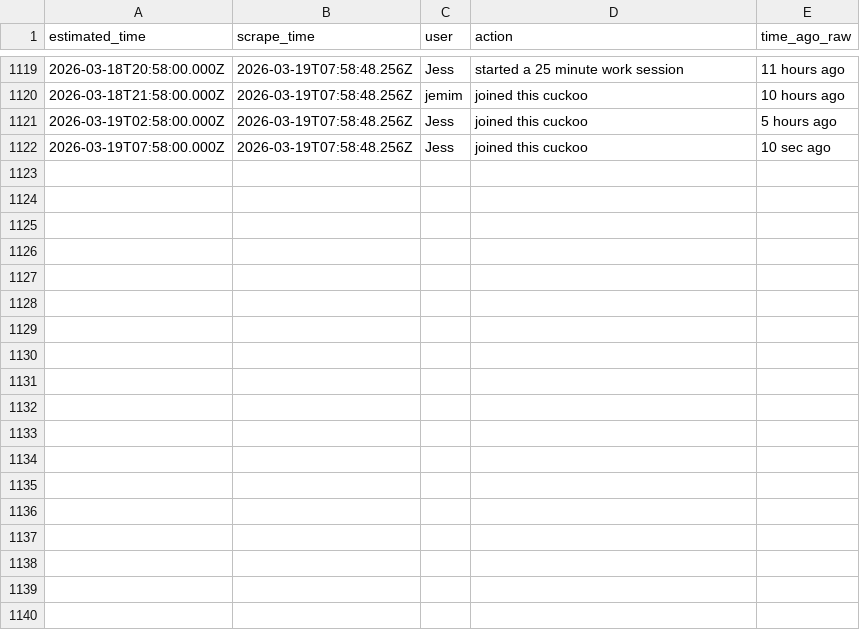
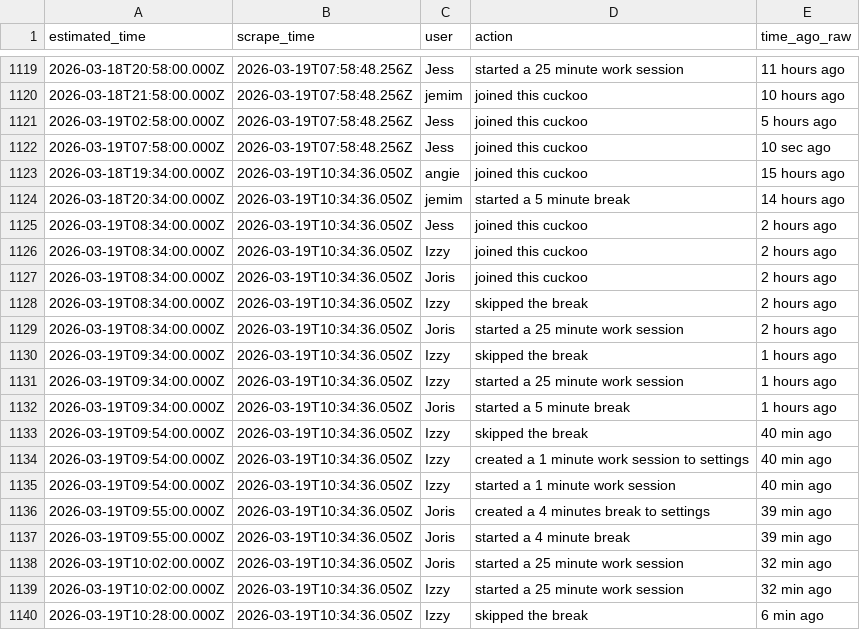
Before and after one commit to AlexDial624/cukcoo-leaderboard, a CSV file: data/activities.csv, drawn as a sheet; only a part is shown, gaps mark what is left out.

```diff
--- a/data/activities.csv
+++ b/data/activities.csv
@@ -1122 +1122,19 @@ estimated_time,scrape_time,user,action,time_ago_raw
 2026-03-19T07:58:00.000Z,2026-03-19T07:58:48.256Z,Jess,joined this cuckoo,10 sec ago
+2026-03-18T19:34:00.000Z,2026-03-19T10:34:36.050Z,angie,joined this cuckoo,15 hours ago
+2026-03-18T20:34:00.000Z,2026-03-19T10:34:36.050Z,jemim,started a 5 minute break,14 hours ago
+2026-03-19T08:34:00.000Z,2026-03-19T10:34:36.050Z,Jess,joined this cuckoo,2 hours ago
+2026-03-19T08:34:00.000Z,2026-03-19T10:34:36.050Z,Izzy,joined this cuckoo,2 hours ago
+2026-03-19T08:34:00.000Z,2026-03-19T10:34:36.050Z,Joris,joined this cuckoo,2 hours ago
+2026-03-19T08:34:00.000Z,2026-03-19T10:34:36.050Z,Izzy,skipped the break,2 hours ago
+2026-03-19T08:34:00.000Z,2026-03-19T10:34:36.050Z,Joris,started a 25 minute work session,2 hours ago
+2026-03-19T09:34:00.000Z,2026-03-19T10:34:36.050Z,Izzy,skipped the break,1 hours ago
+2026-03-19T09:34:00.000Z,2026-03-19T10:34:36.050Z,Izzy,started a 25 minute work session,1 hours ago
+2026-03-19T09:34:00.000Z,2026-03-19T10:34:36.050Z,Joris,started a 5 minute break,1 hours ago
+2026-03-19T09:54:00.000Z,2026-03-19T10:34:36.050Z,Izzy,skipped the break,40 min ago
+2026-03-19T09:54:00.000Z,2026-03-19T10:34:36.050Z,Izzy,created a 1 minute work session to settings,40 min ago
+2026-03-19T09:54:00.000Z,2026-03-19T10:34:36.050Z,Izzy,started a 1 minute work session,40 min ago
+2026-03-19T09:55:00.000Z,2026-03-19T10:34:36.050Z,Joris,created a 4 minutes break to settings,39 min ago
+2026-03-19T09:55:00.000Z,2026-03-19T10:34:36.050Z,Joris,started a 4 minute break,39 min ago
+2026-03-19T10:02:00.000Z,2026-03-19T10:34:36.050Z,Joris,started a 25 minute work session,32 min ago
+2026-03-19T10:02:00.000Z,2026-03-19T10:34:36.050Z,Izzy,started a 25 minute work session,32 min ago
+2026-03-19T10:28:00.000Z,2026-03-19T10:34:36.050Z,Izzy,skipped the break,6 min ago
```
Also changed, not shown: data/presence.csv, data/snapshots.csv, 3 other files.
